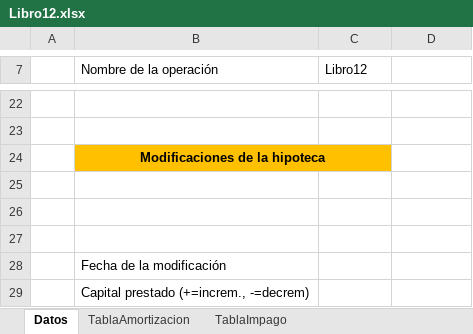
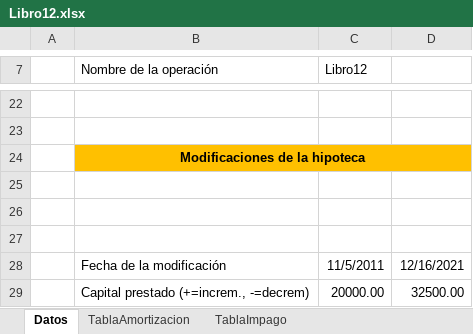
Before and after one commit to shiguera/hipotecas, an Excel workbook: assets/Libro12.xlsx, sheet Datos, drawn as a sheet; only a part is shown, gaps mark what is left out; values as stored, in another font and other column widths than the file's, no borders; removed rows and columns are numbered as before the commit, all else as after; the diff names each change by its address in the sheet, - before the commit and + after, or states it on an @@ line.

```diff
--- a/assets/Libro12.xlsx (sheet Datos)
+++ b/assets/Libro12.xlsx (sheet Datos)
-B24:C24 merged
+B24:D24 merged
-D24 fill: none
+D24 fill: #FFC000
-row 28:  | Fecha de la modificación
-row 29:  | Capital prestado (+=increm., -=decrem)
+row 28:  | Fecha de la modificación | 11/5/2011 | 12/16/2021
+row 29:  | Capital prestado (+=increm., -=decrem) | 20000.00 | 32500.00
```
Also changed, not shown: 2 other files.
